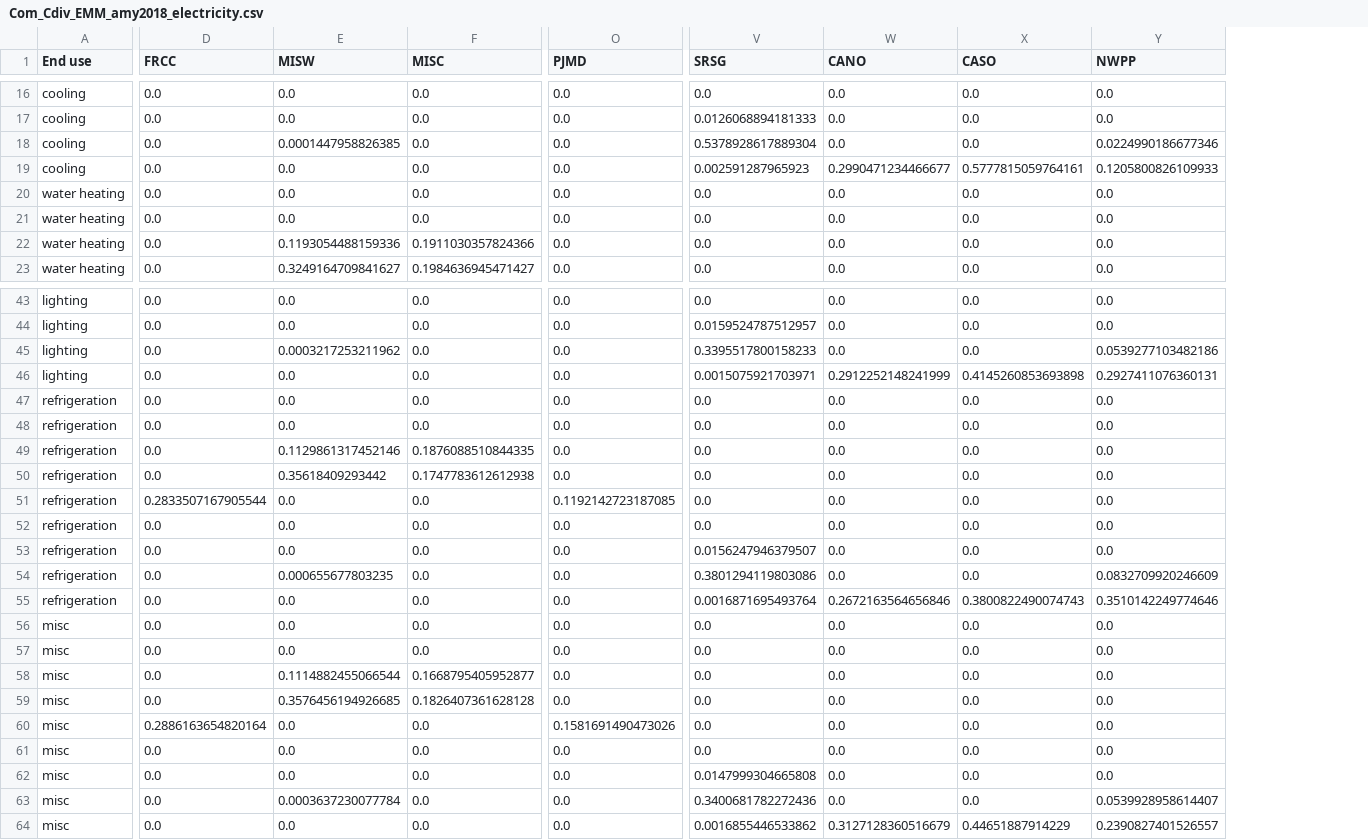
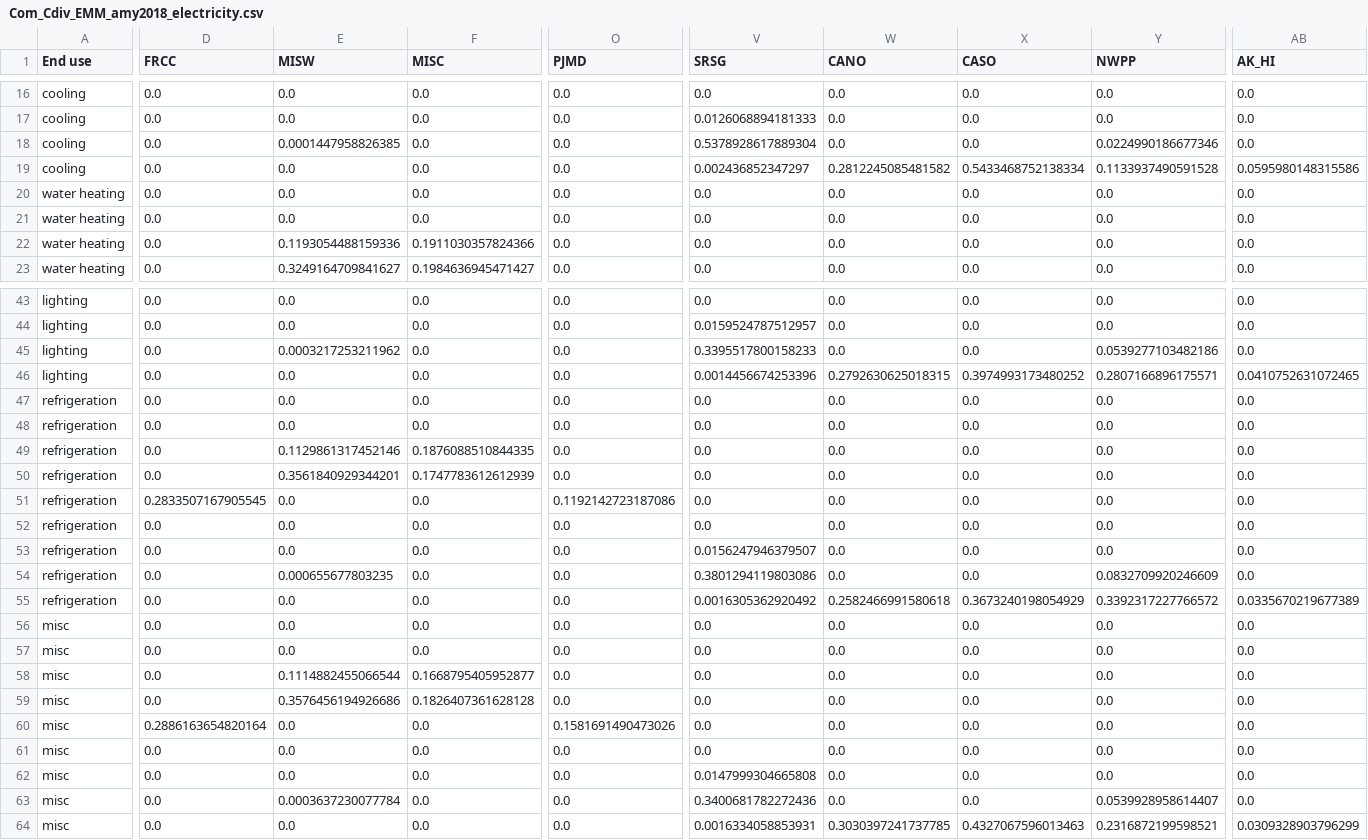
Before and after one commit to scout-bto/scout, a CSV file: scout/supporting_data/convert_data/geo_map/Com_Cdiv_EMM_amy2018_electricity.csv, drawn as a sheet; only a part is shown, gaps mark what is left out; the diff covers the shown part only; the diff names each change by its address in the sheet, - before the commit and + after, or states it on an @@ line.

```diff
--- a/scout/supporting_data/convert_data/geo_map/Com_Cdiv_EMM_amy2018_electricity.csv
+++ b/scout/supporting_data/convert_data/geo_map/Com_Cdiv_EMM_amy2018_electricity.csv
+column AB (AK_HI), rows 16-23: 0.0 | 0.0 | 0.0 | 0.0595980148315586 | 0.0 | 0.0 | 0.0 | 0.0; rows 43-64: 0.0 | 0.0 | 0.0 | 0.0410752631072465 | 0.0 | 0.0 | 0.0 | 0.0 | 0.0 | 0.0 | 0.0 | 0.0 | 0.0335670219677389 | 0.0 | 0.0 | 0.0 | 0.0 | 0.0 | 0.0 | 0.0 | 0.0 | 0.0309328903796299
-V19 (SRSG): 0.002591287965923
+V19 (SRSG): 0.002436852347297
-W19 (CANO): 0.2990471234466677
+W19 (CANO): 0.2812245085481582
-X19 (CASO): 0.5777815059764161
+X19 (CASO): 0.5433468752138334
-Y19 (NWPP): 0.1205800826109933
+Y19 (NWPP): 0.1133937490591528
-V46 (SRSG): 0.0015075921703971
+V46 (SRSG): 0.0014456674253396
-W46 (CANO): 0.2912252148241999
+W46 (CANO): 0.2792630625018315
-X46 (CASO): 0.4145260853693898
+X46 (CASO): 0.3974993173480252
-Y46 (NWPP): 0.2927411076360131
+Y46 (NWPP): 0.2807166896175571
-E50 (MISW): 0.35618409293442
+E50 (MISW): 0.3561840929344201
-F50 (MISC): 0.1747783612612938
+F50 (MISC): 0.1747783612612939
-D51 (FRCC): 0.2833507167905544
+D51 (FRCC): 0.2833507167905545
-O51 (PJMD): 0.1192142723187085
+O51 (PJMD): 0.1192142723187086
-V55 (SRSG): 0.0016871695493764
+V55 (SRSG): 0.0016305362920492
-W55 (CANO): 0.2672163564656846
+W55 (CANO): 0.2582466991580618
-X55 (CASO): 0.3800822490074743
+X55 (CASO): 0.3673240198054929
-Y55 (NWPP): 0.3510142249774646
+Y55 (NWPP): 0.3392317227766572
-E59 (MISW): 0.3576456194926685
+E59 (MISW): 0.3576456194926686
-V64 (SRSG): 0.0016855446533862
+V64 (SRSG): 0.0016334058853931
-W64 (CANO): 0.3127128360516679
+W64 (CANO): 0.3030397241737785
-X64 (CASO): 0.44651887914229
+X64 (CASO): 0.4327067596013463
-Y64 (NWPP): 0.2390827401526557
+Y64 (NWPP): 0.2316872199598521
```
Also changed, not shown: 28 edited cells elsewhere in this file, scout/supporting_data/convert_data/geo_map/Com_Cdiv_EMM_amy2018_electricity_Stock.csv, scout/supporting_data/convert_data/geo_map/Res_Cdiv_State_amy2018_naturalgas.csv, 17 other files.
